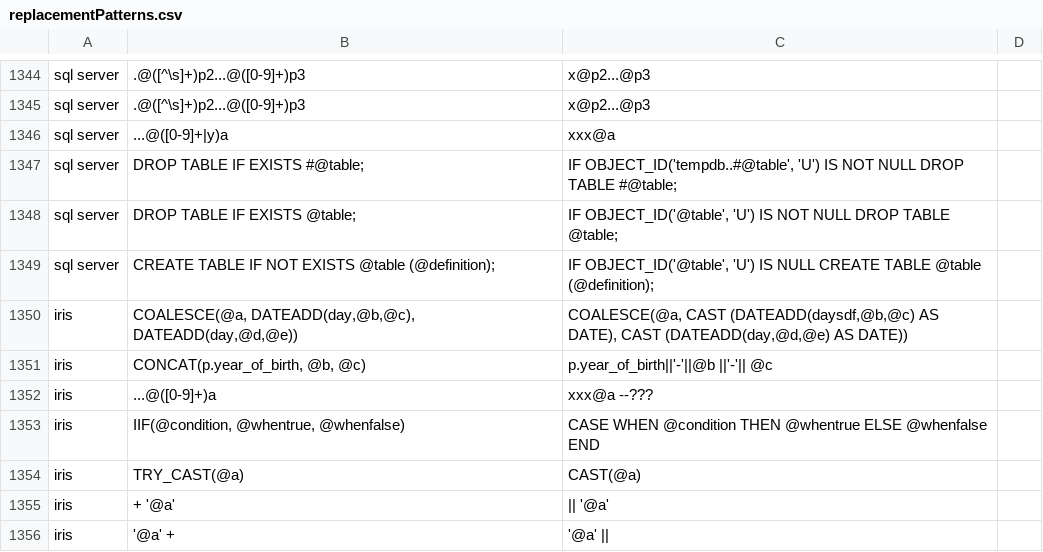
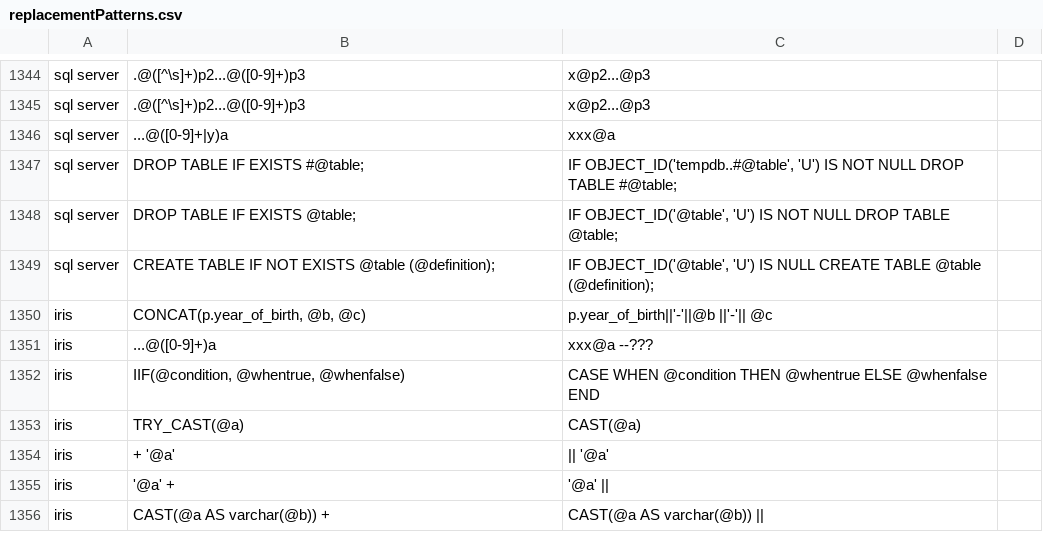
Before and after one commit to YaroslavTir/OHDSI-SqlRender, a CSV file: inst/csv/replacementPatterns.csv, drawn as a sheet; only a part is shown, gaps mark what is left out; the shorter side is filled out with more unchanged rows.

Commit message:
The deleted replacement pattern is already present, furthermore it contained a typo

```diff
--- a/inst/csv/replacementPatterns.csv
+++ b/inst/csv/replacementPatterns.csv
@@ -1349,3 +1349,2 @@ sql server,DROP TABLE IF EXISTS @table;,"IF OBJECT_ID('@table', 'U') IS NOT NULL
 sql server,CREATE TABLE IF NOT EXISTS @table (@definition);,"IF OBJECT_ID('@table', 'U') IS NULL CREATE TABLE @table (@definition);"
-iris,"COALESCE(@a, DATEADD(day,@b,@c), DATEADD(day,@d,@e))","COALESCE(@a, CAST (DATEADD(daysdf,@b,@c) AS DATE), CAST (DATEADD(day,@d,@e) AS DATE))"
 iris,"CONCAT(p.year_of_birth, @b, @c)",p.year_of_birth||'-'||@b ||'-'|| @c
```
